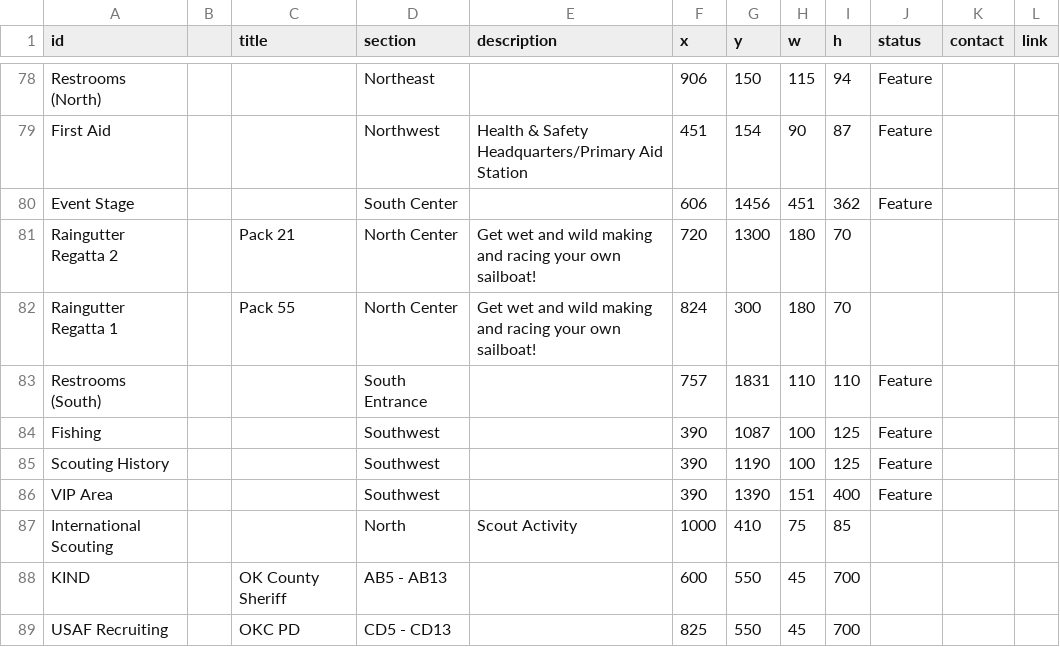
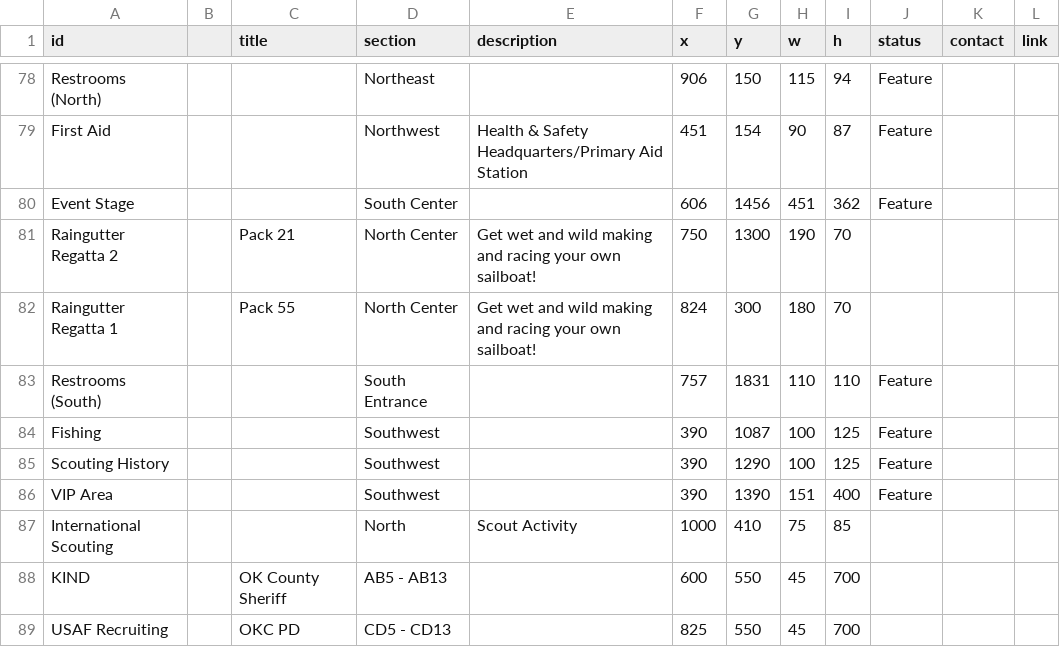
Before and after one commit to lkettren/america250, a CSV file: zones.csv, drawn as a sheet; only a part is shown, gaps mark what is left out.

Commit message:
Update zones.csv

```diff
--- a/zones.csv
+++ b/zones.csv
@@ -80,3 +80,3 @@ First Aid,,,Northwest,Health & Safety Headquarters/Primary Aid Station,451,154,9
 Event Stage,,,South Center,,606,1456,451,362,Feature,,
-Raingutter Regatta 2,,Pack 21,North Center,Get wet and wild making and racing your own sailboat!,720,1300,180,70,,,
+Raingutter Regatta 2,,Pack 21,North Center,Get wet and wild making and racing your own sailboat!,750,1300,190,70,,,
 Raingutter Regatta 1,,Pack 55,North Center,Get wet and wild making and racing your own sailboat!,824,300,180,70,,,
@@ -84,3 +84,3 @@ Restrooms (South),,,South Entrance,,757,1831,110,110,Feature,,
 Fishing,,,Southwest,,390,1087,100,125,Feature,,
-Scouting History,,,Southwest,,390,1190,100,125,Feature,,
+Scouting History,,,Southwest,,390,1290,100,125,Feature,,
 VIP Area,,,Southwest,,390,1390,151,400,Feature,,
```
